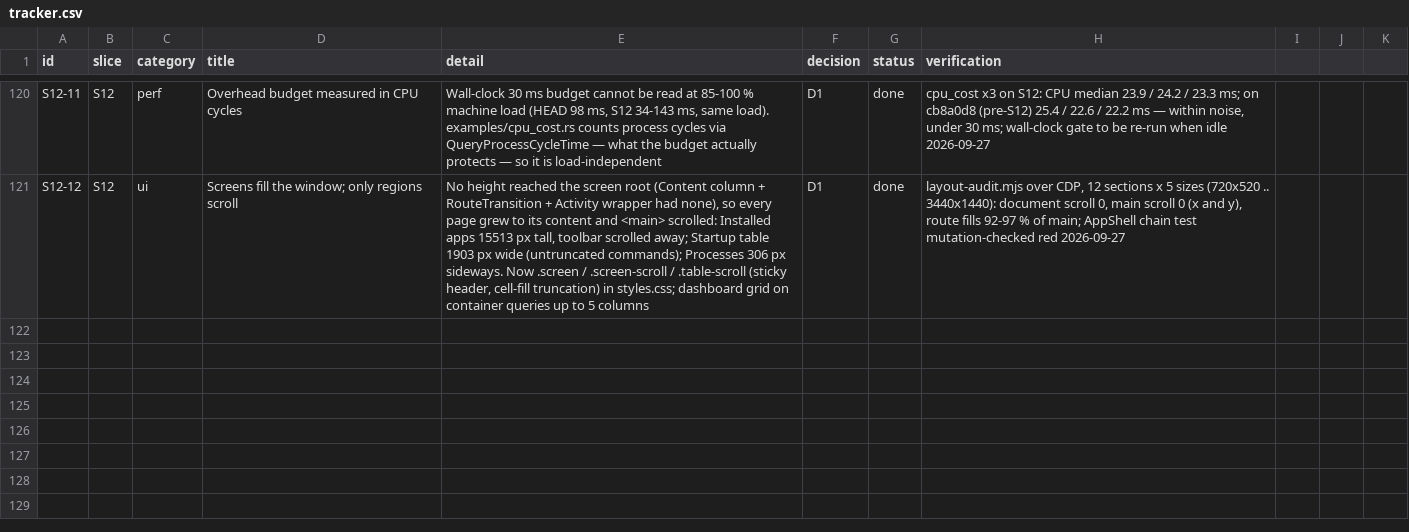
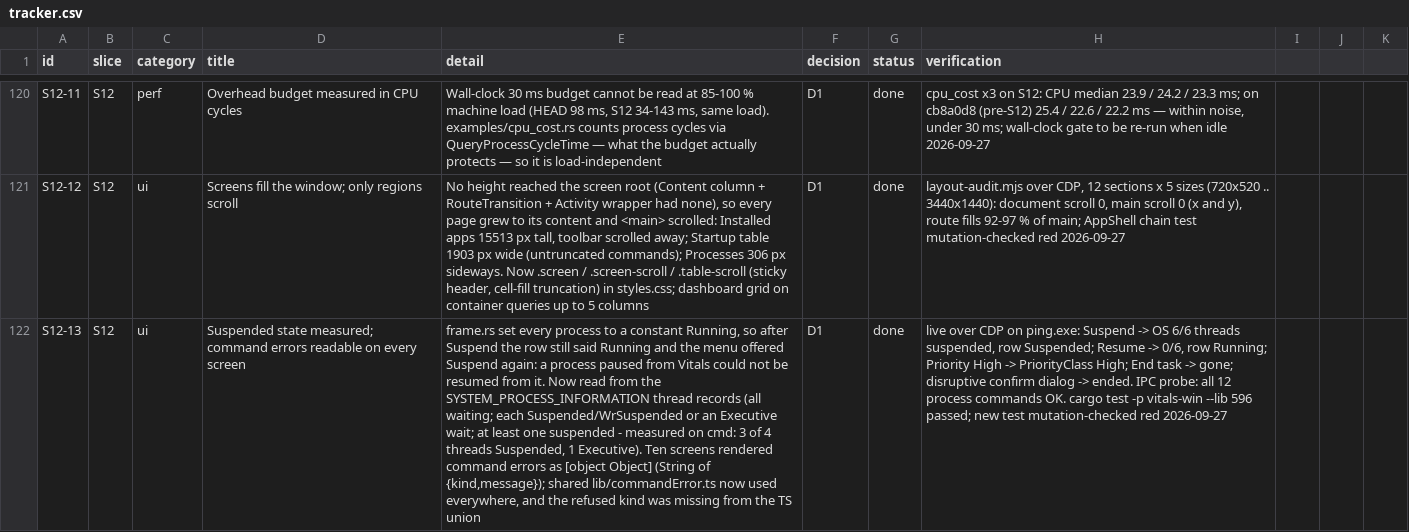
Before and after one commit to dragoscv/vitals, a CSV file: docs/tracker.csv, drawn as a sheet; only a part is shown, gaps mark what is left out; the diff names each change by its address in the sheet, - before the commit and + after, or states it on an @@ line.

Commit message:
fix(win): a suspended process reads as suspended, so it can be resumed
frame.rs set every process's state to a constant Running. Suspend worked
(OS: 6/6 threads suspended) but the row still said Running and the menu
offered Suspend again, never Resume: a process paused from Vitals could not
be resumed from it. The state is now read from the thread records that
already follow each SYSTEM_PROCESS_INFORMATION entry. The rule is measured:
a suspended cmd keeps one thread in a kernel Executive wait, so "every
thread Suspended" missed it; the rule is all waiting, each Suspended/
WrSuspended or Executive, at least one suspended.

Every other screen rendered command errors as "[object Object]" by
String()-ing the {kind, message} object. The Processes reader moved to
lib/commandError.ts and all ten call sites use it; the TS kind union gains
"refused", which the backend already sent.

Live over CDP on ping.exe: Suspend -> row Suspended, Resume -> Running,
Priority High, End task, disruptive confirm; all 12 process commands OK
via IPC. vitals-win lib 596 passed; new test mutation-checked red.

Agent-Session: term-50588
Agent-Purpose: S12-13 process actions

```diff
--- a/docs/tracker.csv
+++ b/docs/tracker.csv
+row 122: S12-13 | S12 | ui | Suspended state measured; command errors readable on every screen | frame.rs set every process to a constant Running, so after Suspend the row still said Running and the menu offered Suspend again: a process paused from Vitals could not be resumed from it. Now read from the SYSTEM_PROCESS_INFORMATION thread records (all waiting; each Suspended/WrSuspended or an Executive wait; at least one suspended - measured on cmd: 3 of 4 threads Suspended, 1 Executive). Ten screens rendered command errors as [object Object] (String of {kind,message}); shared lib/commandError.ts now used everywhere, and the refused kind was missing from the TS union | D1 | done | live over CDP on ping.exe: Suspend -> OS 6/6 threads suspended, row Suspended; Resume -> 0/6, row Running; Priority High -> PriorityClass High; End task -> gone; disruptive confirm dialog -> ended. IPC probe: all 12 process commands OK. cargo test -p vitals-win --lib 596 passed; new test mutation-checked red 2026-09-27
```
Also changed, not shown: 19 other files.
